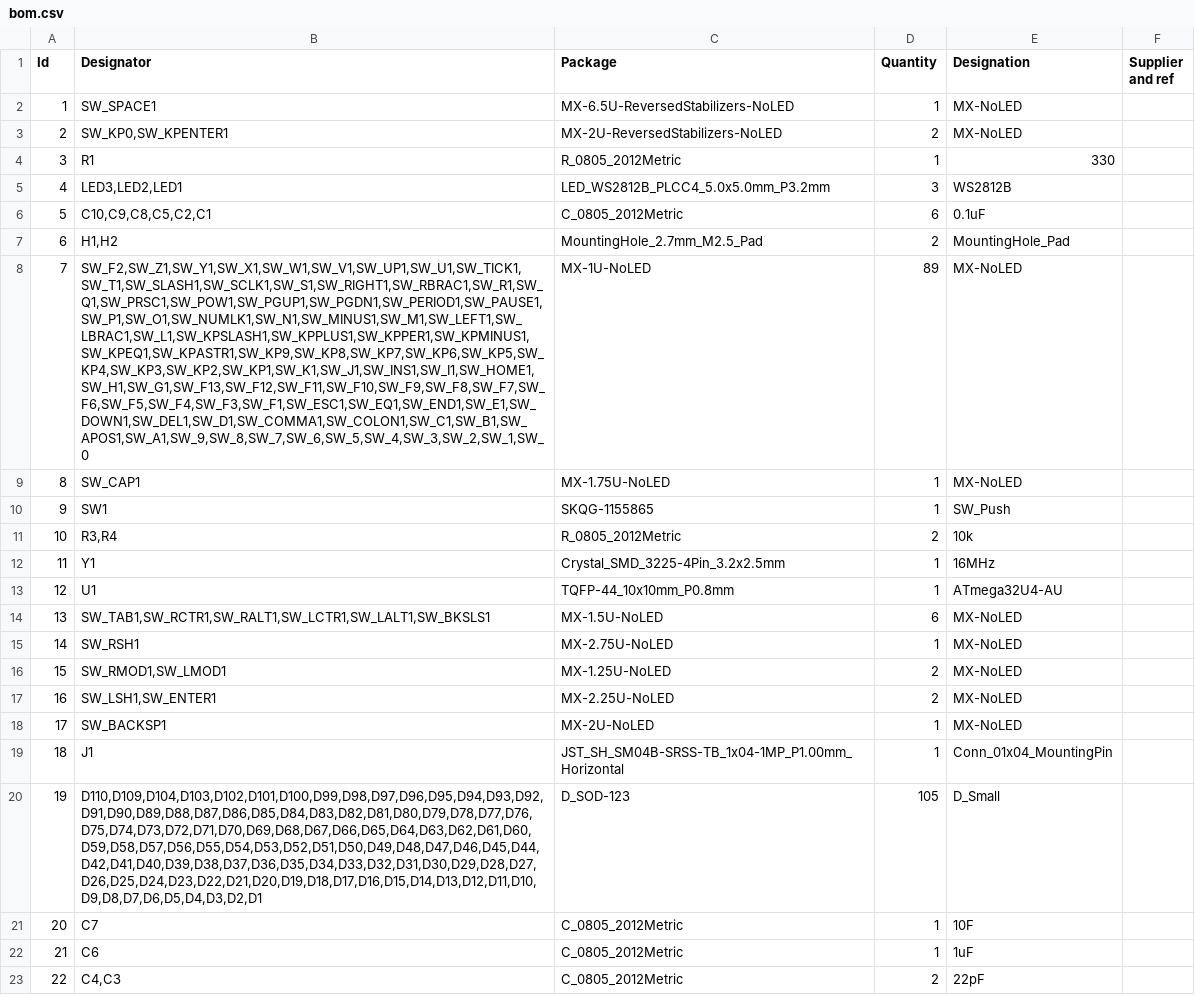
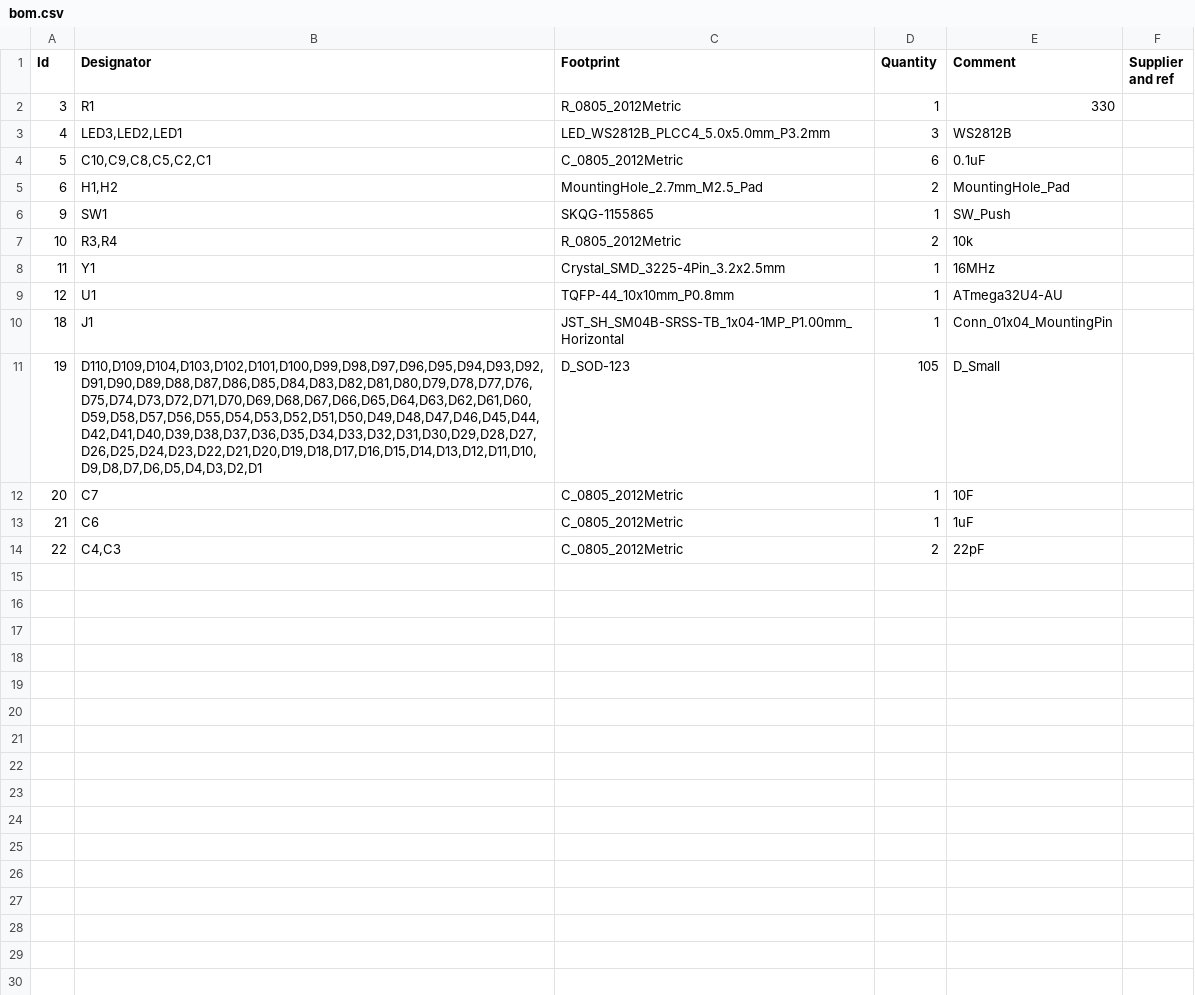
Before and after one commit to djvs/aek, a CSV file: outputs/bom.csv, drawn as a sheet; the diff names each change by its address in the sheet, - before the commit and + after, or states it on an @@ line.

Commit message:
mxplate and hacky bom/cpl outputs

```diff
--- a/outputs/bom.csv
+++ b/outputs/bom.csv
-C1: Package
+C1: Footprint
-E1: Designation
+E1: Comment
-row 2: 1 | SW_SPACE1 | MX-6.5U-ReversedStabilizers-NoLED | 1 | MX-NoLED
-row 3: 2 | SW_KP0,SW_KPENTER1 | MX-2U-ReversedStabilizers-NoLED | 2 | MX-NoLED
-row 8: 7 | SW_F2,SW_Z1,SW_Y1,SW_X1,SW_W1,SW_V1,SW_UP1,SW_U1,SW_TICK1,SW_T1,SW_SLASH1,SW_SCLK1,SW_S1,SW_RIGHT1,SW_RBRAC1,SW_R1,SW_Q1,SW_PRSC1,SW_POW1,SW_PGUP1,SW_PGDN1,SW_PERIOD1,SW_PAUSE1,SW_P1,SW_O1,SW_NUMLK1,SW_N1,SW_MINUS1,SW_M1,SW_LEFT1,SW_LBRAC1,SW_L1,SW_KPSLASH1,SW_KPPLUS1,SW_KPPER1,SW_KPMINUS1,SW_KPEQ1,SW_KPASTR1,SW_KP9,SW_KP8,SW_KP7,SW_KP6,SW_KP5,SW_KP4,SW_KP3,SW_KP2,SW_KP1,SW_K1,SW_J1,SW_INS1,SW_I1,SW_HOME1,SW_H1,SW_G1,SW_F13,SW_F12,SW_F11,SW_F10,SW_F9,SW_F8,SW_F7,SW_F6,SW_F5,SW_F4,SW_F3,SW_F1,SW_ESC1,SW_EQ1,SW_END1,SW_E1,SW_DOWN1,SW_DEL1,SW_D1,SW_COMMA1,SW_COLON1,SW_C1,SW_B1,SW_APOS1,SW_A1,SW_9,SW_8,SW_7,SW_6,SW_5,SW_4,SW_3,SW_2,SW_1,SW_0 | MX-1U-NoLED | 89 | MX-NoLED
-row 9: 8 | SW_CAP1 | MX-1.75U-NoLED | 1 | MX-NoLED
-row 14: 13 | SW_TAB1,SW_RCTR1,SW_RALT1,SW_LCTR1,SW_LALT1,SW_BKSLS1 | MX-1.5U-NoLED | 6 | MX-NoLED
-row 15: 14 | SW_RSH1 | MX-2.75U-NoLED | 1 | MX-NoLED
-row 16: 15 | SW_RMOD1,SW_LMOD1 | MX-1.25U-NoLED | 2 | MX-NoLED
-row 17: 16 | SW_LSH1,SW_ENTER1 | MX-2.25U-NoLED | 2 | MX-NoLED
-row 18: 17 | SW_BACKSP1 | MX-2U-NoLED | 1 | MX-NoLED
```
Also changed, not shown: 7 other files.
